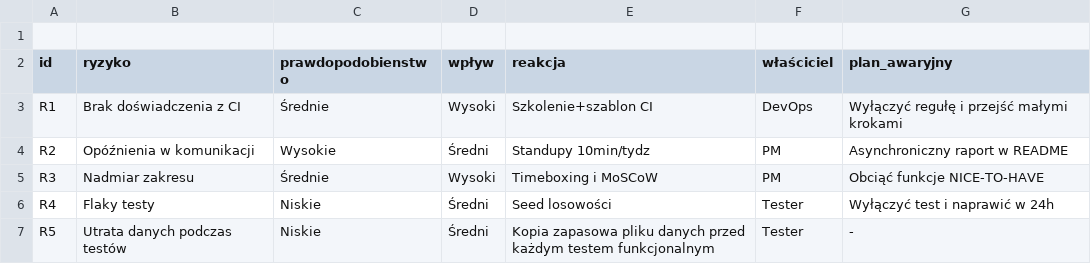
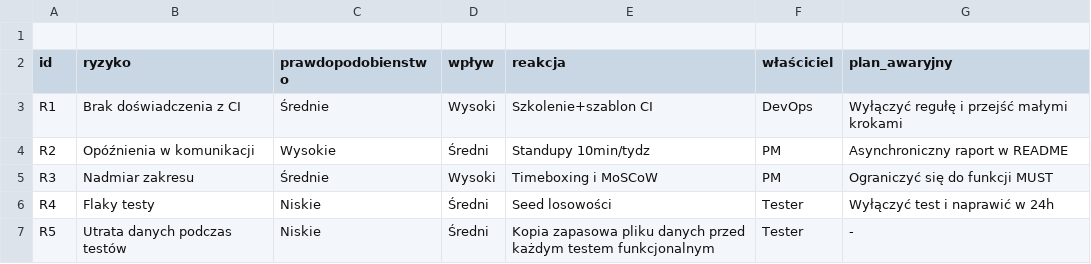
Before and after one commit to krzcie002/Zarz-dzanie-projektami-it, a CSV file: RISK_REGISTER.csv, drawn as a sheet.

Commit message:
Update RISK_REGISTER.csv

```diff
--- a/RISK_REGISTER.csv
+++ b/RISK_REGISTER.csv
@@ -4,3 +4,3 @@ R1,Brak doświadczenia z CI,Średnie,Wysoki,Szkolenie+szablon CI,DevOps,Wyłącz
 R2,Opóźnienia w komunikacji,Wysokie,Średni,Standupy 10min/tydz,PM,Asynchroniczny raport w README
-R3,Nadmiar zakresu,Średnie,Wysoki,Timeboxing i MoSCoW,PM,Obciąć funkcje NICE-TO-HAVE
+R3,Nadmiar zakresu,Średnie,Wysoki,Timeboxing i MoSCoW,PM,Ograniczyć się do funkcji MUST
 R4,Flaky testy,Niskie,Średni,Seed losowości,Tester,Wyłączyć test i naprawić w 24h
```
